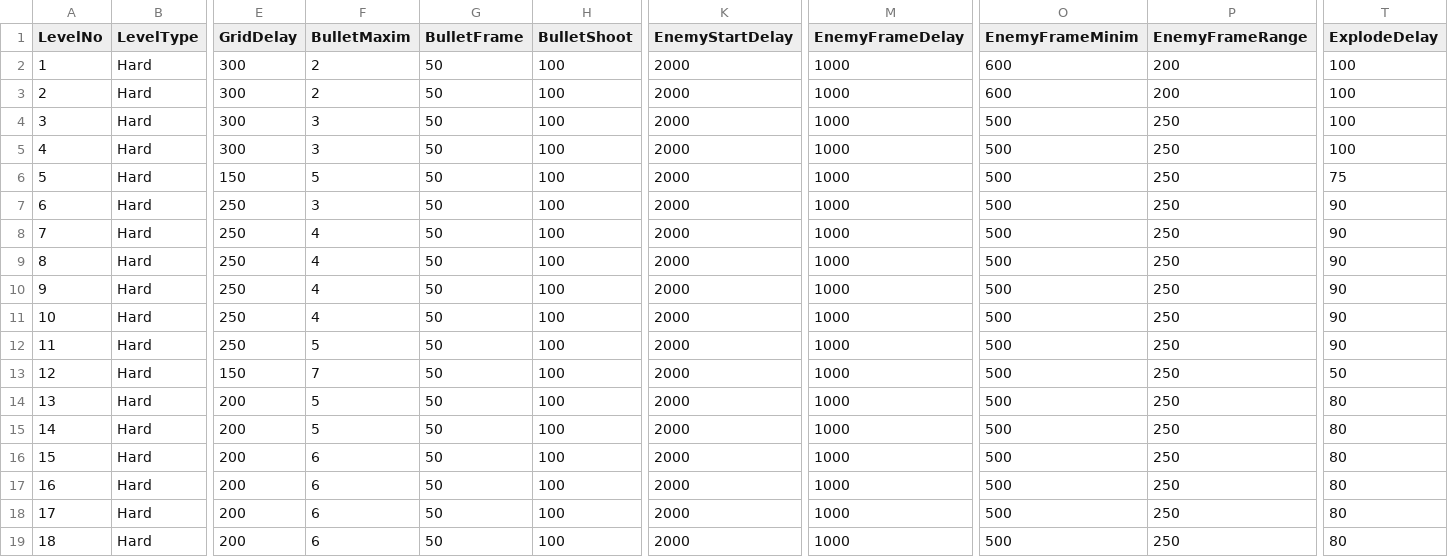
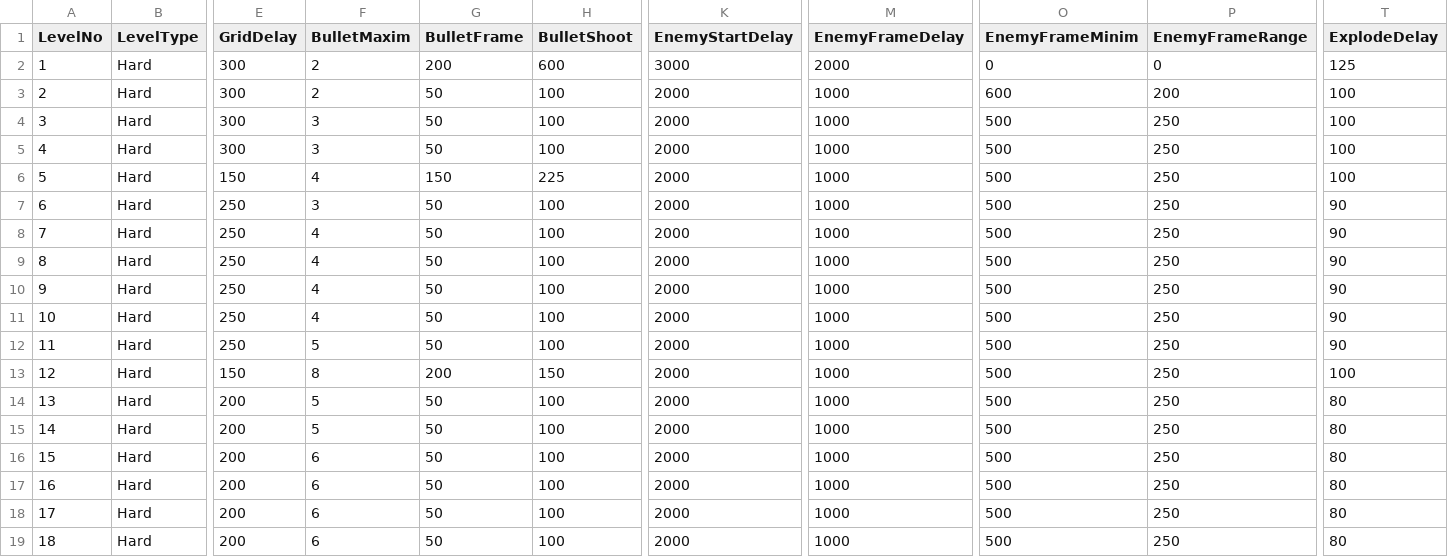
Before and after one commit to StevePro7/3DcityLevels, a CSV file: AppToCSV/bin/Debug/netcoreapp2.1/Out/Hard.csv, drawn as a sheet; only a part is shown, gaps mark what is left out; the diff names each change by its address in the sheet, - before the commit and + after, or states it on an @@ line.

```diff
--- a/AppToCSV/bin/Debug/netcoreapp2.1/Out/Hard.csv
+++ b/AppToCSV/bin/Debug/netcoreapp2.1/Out/Hard.csv
-G2 (BulletFrame): 50
+G2 (BulletFrame): 200
-H2 (BulletShoot): 100
+H2 (BulletShoot): 600
-K2 (EnemyStartDelay): 2000
+K2 (EnemyStartDelay): 3000
-M2 (EnemyFrameDelay): 1000
+M2 (EnemyFrameDelay): 2000
-O2 (EnemyFrameMinim): 600
+O2 (EnemyFrameMinim): 0
-P2 (EnemyFrameRange): 200
+P2 (EnemyFrameRange): 0
-T2 (ExplodeDelay): 100
+T2 (ExplodeDelay): 125
-F6 (BulletMaxim): 5
+F6 (BulletMaxim): 4
-G6 (BulletFrame): 50
+G6 (BulletFrame): 150
-H6 (BulletShoot): 100
+H6 (BulletShoot): 225
-T6 (ExplodeDelay): 75
+T6 (ExplodeDelay): 100
-F13 (BulletMaxim): 7
+F13 (BulletMaxim): 8
-G13 (BulletFrame): 50
+G13 (BulletFrame): 200
-H13 (BulletShoot): 100
+H13 (BulletShoot): 150
-T13 (ExplodeDelay): 50
+T13 (ExplodeDelay): 100
```
Also changed, not shown: AppToCSV/bin/Debug/netcoreapp2.1/Out/Easy.csv, 36 other files.
